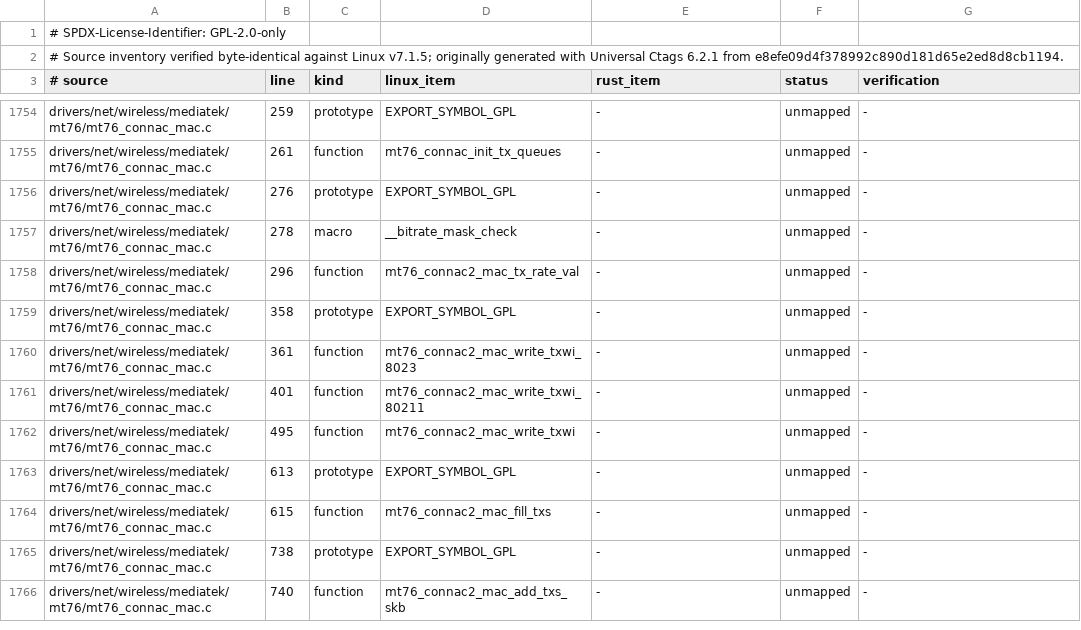
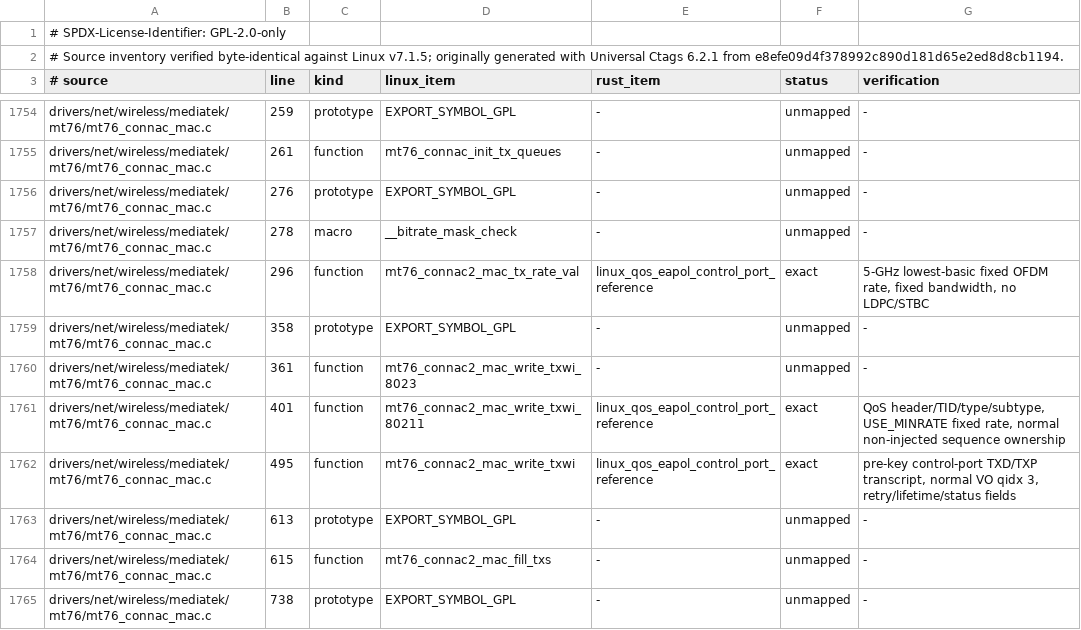
Before and after one commit to maan2003/drv, a TSV file: crates/mt7921-core/SOURCE-ITEMS.tsv, drawn as a sheet; only a part is shown, gaps mark what is left out; the shorter side is filled out with more unchanged rows.

Commit message:
E2E76: replay Linux control-port TX golden

```diff
--- a/crates/mt7921-core/SOURCE-ITEMS.tsv
+++ b/crates/mt7921-core/SOURCE-ITEMS.tsv
@@ -1757,7 +1757,7 @@ drivers/net/wireless/mediatek/mt76/mt76_connac_mac.c	276	prototype	EXPORT_SYMBOL
 drivers/net/wireless/mediatek/mt76/mt76_connac_mac.c	278	macro	__bitrate_mask_check	-	unmapped	-
-drivers/net/wireless/mediatek/mt76/mt76_connac_mac.c	296	function	mt76_connac2_mac_tx_rate_val	-	unmapped	-
+drivers/net/wireless/mediatek/mt76/mt76_connac_mac.c	296	function	mt76_connac2_mac_tx_rate_val	linux_qos_eapol_control_port_reference	exact	5-GHz lowest-basic fixed OFDM rate, fixed bandwidth, no LDPC/STBC
 drivers/net/wireless/mediatek/mt76/mt76_connac_mac.c	358	prototype	EXPORT_SYMBOL_GPL	-	unmapped	-
 drivers/net/wireless/mediatek/mt76/mt76_connac_mac.c	361	function	mt76_connac2_mac_write_txwi_8023	-	unmapped	-
-drivers/net/wireless/mediatek/mt76/mt76_connac_mac.c	401	function	mt76_connac2_mac_write_txwi_80211	-	unmapped	-
-drivers/net/wireless/mediatek/mt76/mt76_connac_mac.c	495	function	mt76_connac2_mac_write_txwi	-	unmapped	-
+drivers/net/wireless/mediatek/mt76/mt76_connac_mac.c	401	function	mt76_connac2_mac_write_txwi_80211	linux_qos_eapol_control_port_reference	exact	QoS header/TID/type/subtype, USE_MINRATE fixed rate, normal non-injected sequence ownership
+drivers/net/wireless/mediatek/mt76/mt76_connac_mac.c	495	function	mt76_connac2_mac_write_txwi	linux_qos_eapol_control_port_reference	exact	pre-key control-port TXD/TXP transcript, normal VO qidx 3, retry/lifetime/status fields
 drivers/net/wireless/mediatek/mt76/mt76_connac_mac.c	613	prototype	EXPORT_SYMBOL_GPL	-	unmapped	-
```
Also changed, not shown: 3 other files.
